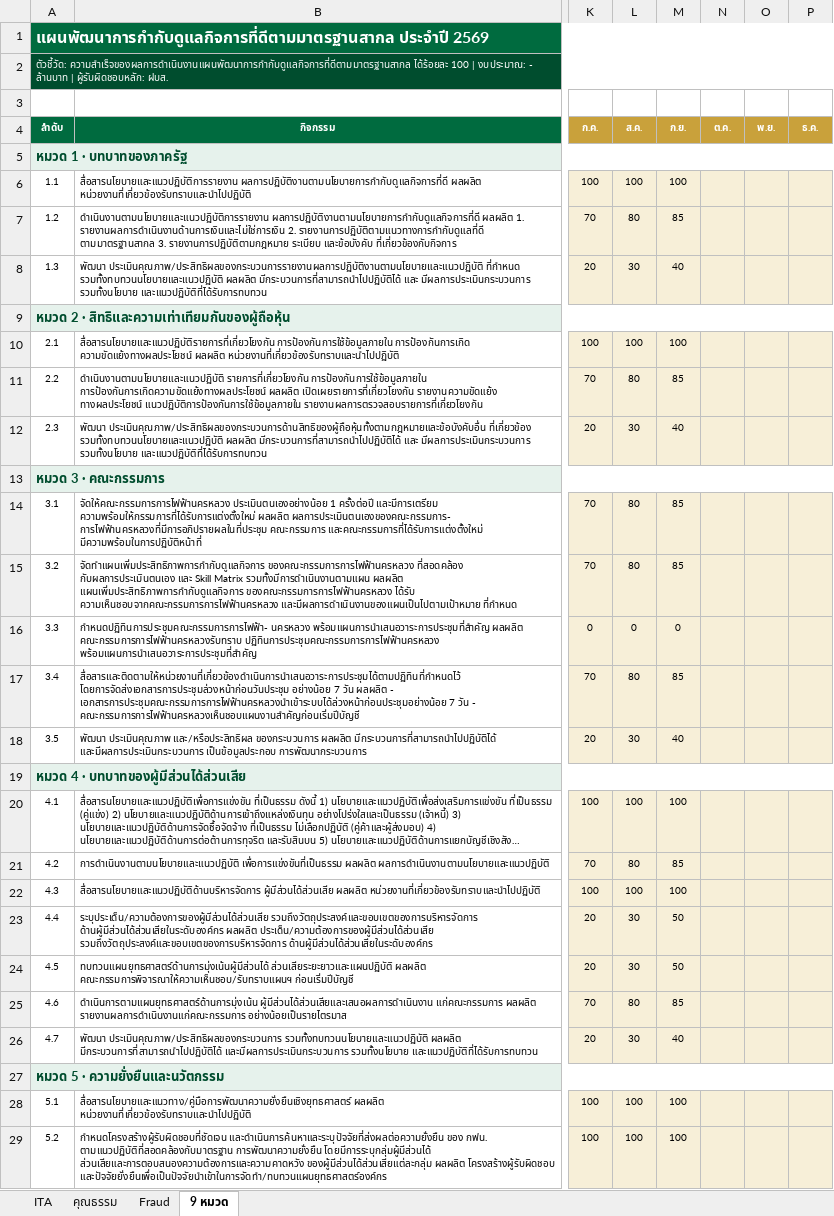
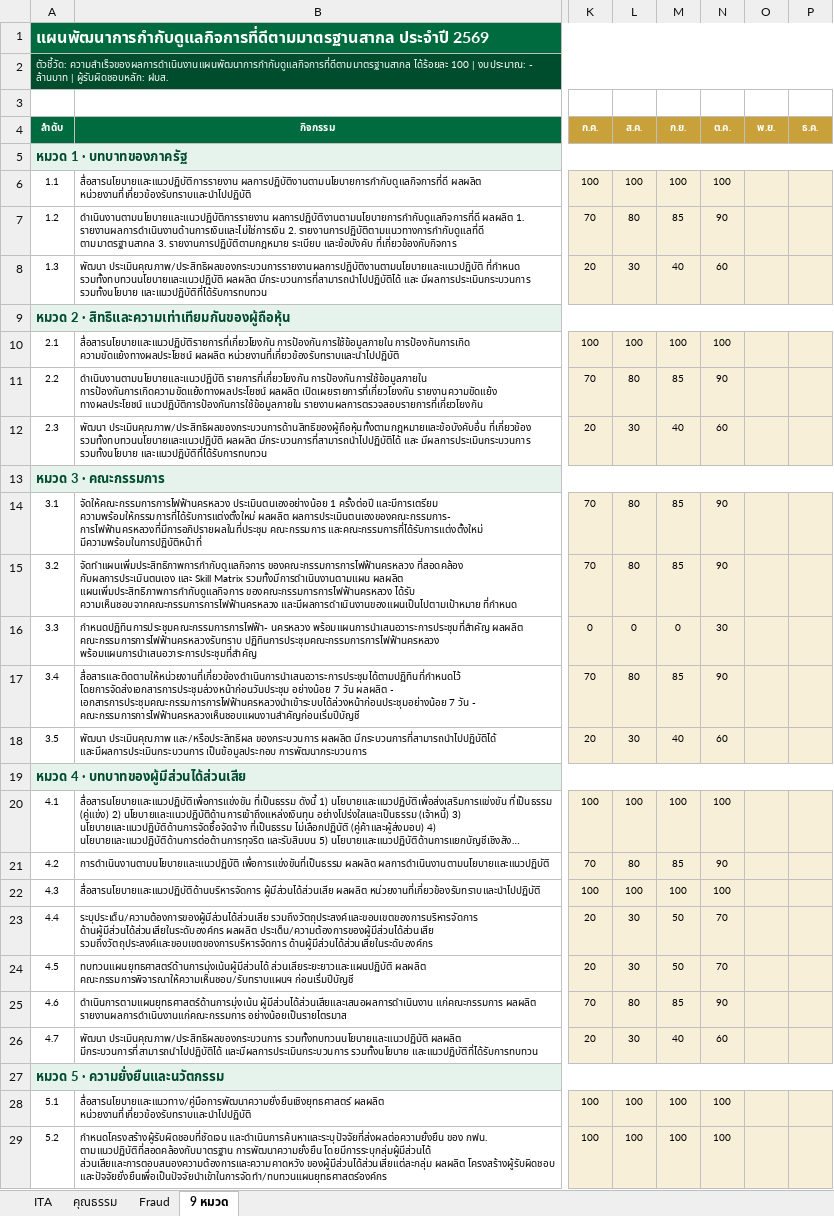
Before and after one commit to atomnet18-lang/cg-dashboard-2569, an Excel workbook: CG_2569_บันทึกผลจริง_template.xlsx, sheet 9 หมวด, drawn as a sheet; only a part is shown, gaps mark what is left out; long unchanged cells end in …; values as stored, in another font and other column widths than the file's, no borders; the diff covers the shown part only; the diff names each change by its address in the sheet, - before the commit and + after, or states it on an @@ line.

```diff
--- a/CG_2569_บันทึกผลจริง_template.xlsx (sheet 9 หมวด)
+++ b/CG_2569_บันทึกผลจริง_template.xlsx (sheet 9 หมวด)
-N6 (ต.ค.): (empty)
+N6 (ต.ค.): 100
-N7 (ต.ค.): (empty)
+N7 (ต.ค.): 90
-N8 (ต.ค.): (empty)
+N8 (ต.ค.): 60
-N10 (ต.ค.): (empty)
+N10 (ต.ค.): 100
-N11 (ต.ค.): (empty)
+N11 (ต.ค.): 90
-N12 (ต.ค.): (empty)
+N12 (ต.ค.): 60
-N14:N15 (ต.ค.): (empty)
+N14:N15 (ต.ค.): 90
-N16 (ต.ค.): (empty)
+N16 (ต.ค.): 30
-N17 (ต.ค.): (empty)
+N17 (ต.ค.): 90
-N18 (ต.ค.): (empty)
+N18 (ต.ค.): 60
-N20 (ต.ค.): (empty)
+N20 (ต.ค.): 100
-N21 (ต.ค.): (empty)
+N21 (ต.ค.): 90
-N22 (ต.ค.): (empty)
+N22 (ต.ค.): 100
-N23:N24 (ต.ค.): (empty)
+N23:N24 (ต.ค.): 70
-N25 (ต.ค.): (empty)
+N25 (ต.ค.): 90
-N26 (ต.ค.): (empty)
+N26 (ต.ค.): 60
-N28:N29 (ต.ค.): (empty)
+N28:N29 (ต.ค.): 100
```
Also changed, not shown: 18 edited cells elsewhere in this sheet, sheet คุณธรรม, sheet ITA, sheet Fraud, 2 other files.
